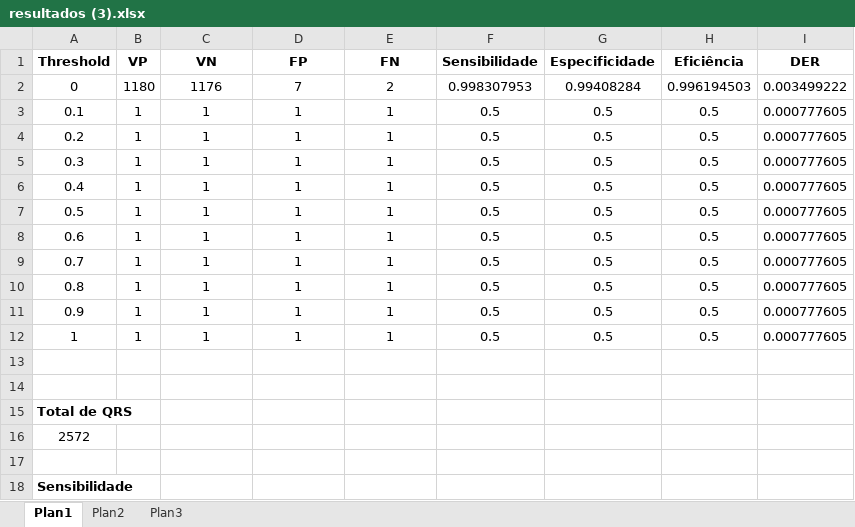
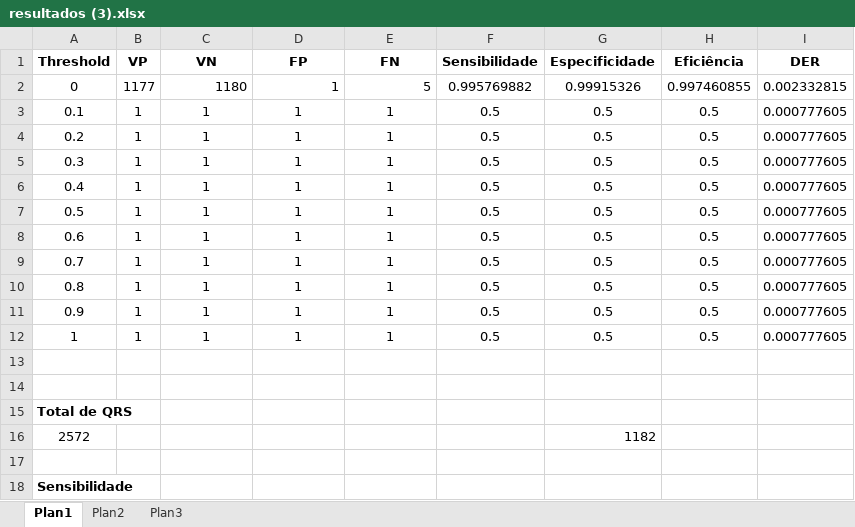
Before and after one commit to geovaneferreira89/tcc-engcomp, an Excel workbook: monografia v3/resultados (3).xlsx, sheet Plan1, drawn as a sheet; only a part is shown; values as stored, in another font and other column widths than the file's, no borders; the diff names each change by its address in the sheet, - before the commit and + after, or states it on an @@ line.

Commit message:
nova uml, resultados kohonen

```diff
--- a/monografia v3/resultados (3).xlsx (sheet Plan1)
+++ b/monografia v3/resultados (3).xlsx (sheet Plan1)
-B2 (VP): 1180
+B2 (VP): 1177
-C2 (VN): 1176
+C2 (VN): 1180
-C2:E2 alignment: center
+C2:E2 alignment: right
-D2 (FP): 7
+D2 (FP): 1
-E2 (FN): 2
+E2 (FN): 5
-F2 (Sensibilidade): 0.998307953
+F2 (Sensibilidade): 0.995769882
-G2 (Especificidade): 0.99408284
+G2 (Especificidade): 0.99915326
-H2 (Eficiência): 0.996194503
+H2 (Eficiência): 0.997460855
-I2 (DER): 0.003499222
+I2 (DER): 0.002332815
-G16 (Especificidade): (empty)
+G16 (Especificidade): 1182
```
Also changed, not shown: 12 other files.
